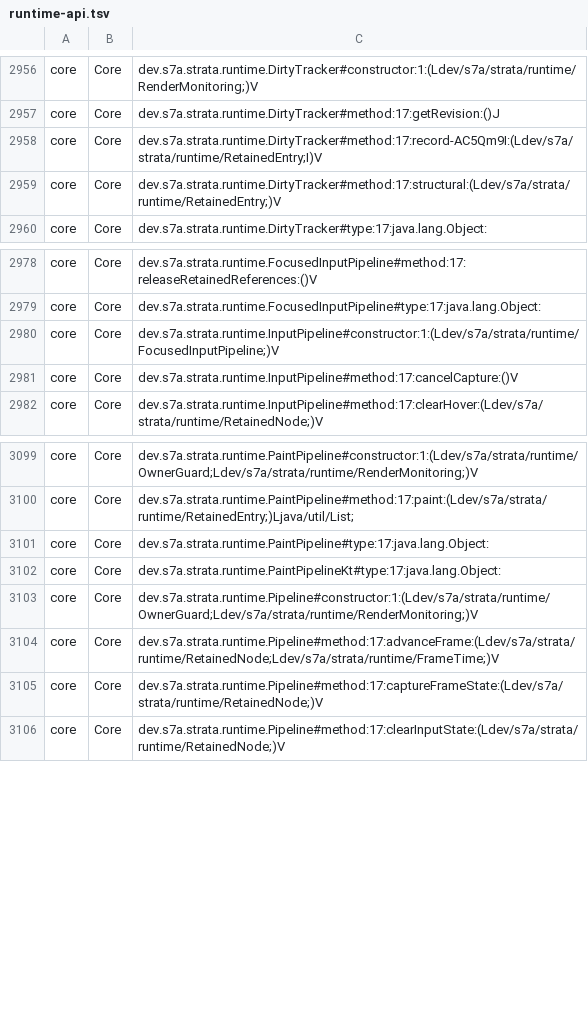
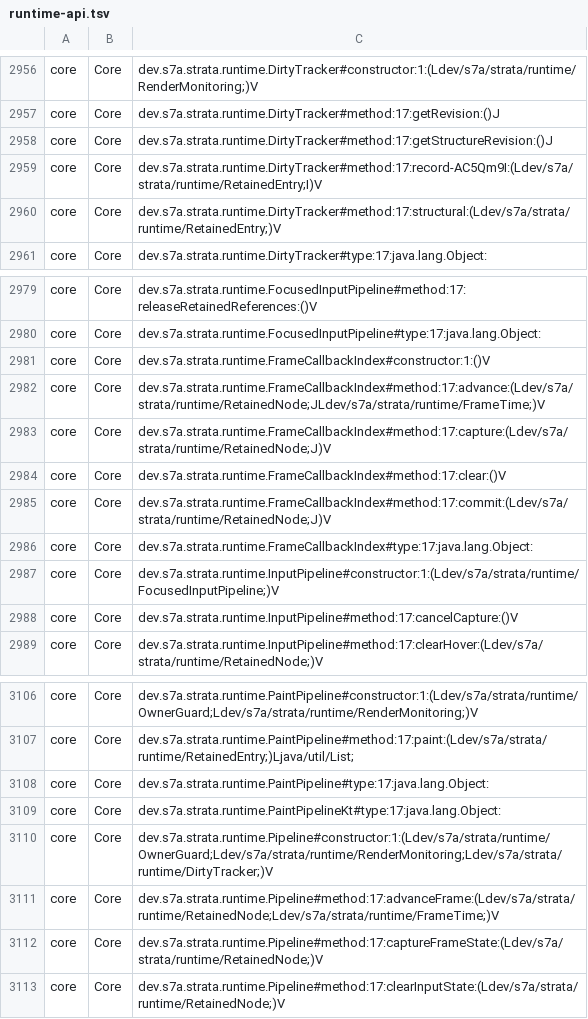
Before and after one commit to sya-ri/strata, a TSV file: quality/component-benchmarks/src/jmh/resources/runtime-api.tsv, drawn as a sheet; only a part is shown, gaps mark what is left out.

Commit message:
Index current frame callback capabilities instead of walking passive trees

```diff
--- a/quality/component-benchmarks/src/jmh/resources/runtime-api.tsv
+++ b/quality/component-benchmarks/src/jmh/resources/runtime-api.tsv
@@ -2957,2 +2957,3 @@ core	Core	dev.s7a.strata.runtime.DirtyTracker#constructor:1:(Ldev/s7a/strata/run
 core	Core	dev.s7a.strata.runtime.DirtyTracker#method:17:getRevision:()J
+core	Core	dev.s7a.strata.runtime.DirtyTracker#method:17:getStructureRevision:()J
 core	Core	dev.s7a.strata.runtime.DirtyTracker#method:17:record-AC5Qm9I:(Ldev/s7a/strata/runtime/RetainedEntry;I)V
@@ -2979,2 +2980,8 @@ core	Core	dev.s7a.strata.runtime.FocusedInputPipeline#method:17:releaseRetainedR
 core	Core	dev.s7a.strata.runtime.FocusedInputPipeline#type:17:java.lang.Object:
+core	Core	dev.s7a.strata.runtime.FrameCallbackIndex#constructor:1:()V
+core	Core	dev.s7a.strata.runtime.FrameCallbackIndex#method:17:advance:(Ldev/s7a/strata/runtime/RetainedNode;JLdev/s7a/strata/runtime/FrameTime;)V
+core	Core	dev.s7a.strata.runtime.FrameCallbackIndex#method:17:capture:(Ldev/s7a/strata/runtime/RetainedNode;J)V
+core	Core	dev.s7a.strata.runtime.FrameCallbackIndex#method:17:clear:()V
+core	Core	dev.s7a.strata.runtime.FrameCallbackIndex#method:17:commit:(Ldev/s7a/strata/runtime/RetainedNode;J)V
+core	Core	dev.s7a.strata.runtime.FrameCallbackIndex#type:17:java.lang.Object:
 core	Core	dev.s7a.strata.runtime.InputPipeline#constructor:1:(Ldev/s7a/strata/runtime/FocusedInputPipeline;)V
@@ -3102,3 +3109,3 @@ core	Core	dev.s7a.strata.runtime.PaintPipeline#type:17:java.lang.Object:
 core	Core	dev.s7a.strata.runtime.PaintPipelineKt#type:17:java.lang.Object:
-core	Core	dev.s7a.strata.runtime.Pipeline#constructor:1:(Ldev/s7a/strata/runtime/OwnerGuard;Ldev/s7a/strata/runtime/RenderMonitoring;)V
+core	Core	dev.s7a.strata.runtime.Pipeline#constructor:1:(Ldev/s7a/strata/runtime/OwnerGuard;Ldev/s7a/strata/runtime/RenderMonitoring;Ldev/s7a/strata/runtime/DirtyTracker;)V
 core	Core	dev.s7a.strata.runtime.Pipeline#method:17:advanceFrame:(Ldev/s7a/strata/runtime/RetainedNode;Ldev/s7a/strata/runtime/FrameTime;)V
```
Also changed, not shown: 6 other files.
